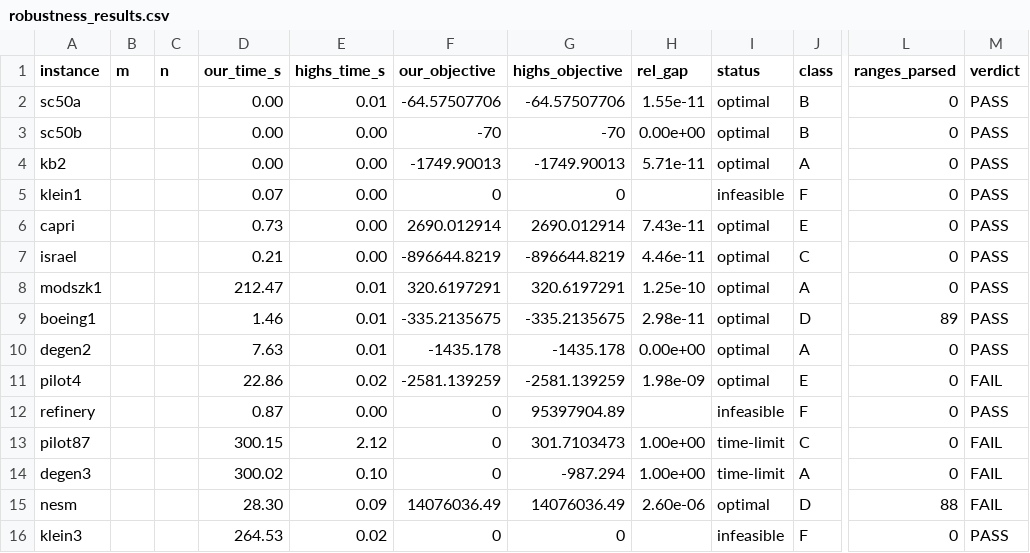
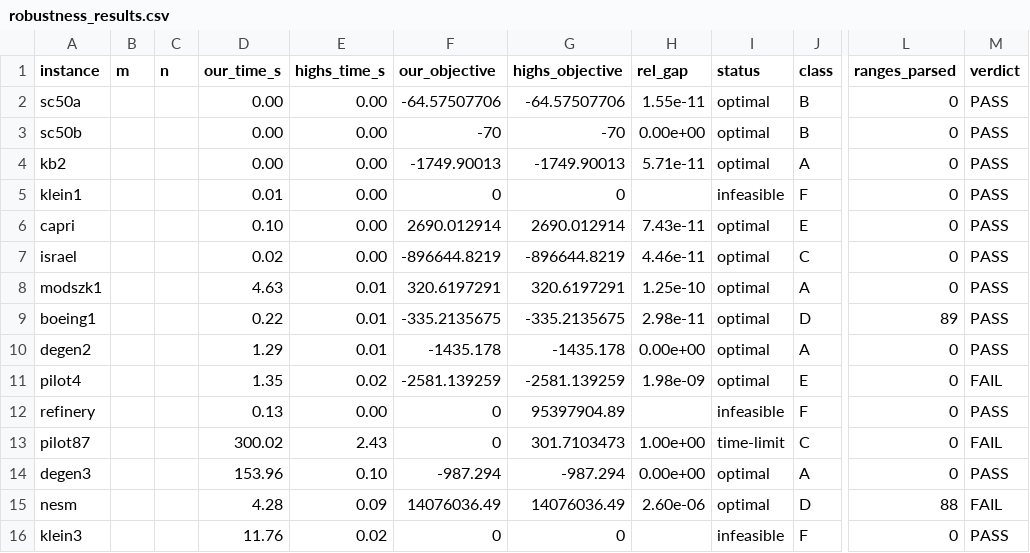
Before and after one commit to Lothnic/IGAOS, a CSV file: docs/research/robustness_results.csv, drawn as a sheet; only a part is shown, gaps mark what is left out; the diff names each change by its address in the sheet, - before the commit and + after, or states it on an @@ line.

```diff
--- a/docs/research/robustness_results.csv
+++ b/docs/research/robustness_results.csv
-E2 (highs_time_s): 0.01
+E2 (highs_time_s): 0.00
-D5 (our_time_s): 0.07
+D5 (our_time_s): 0.01
-D6 (our_time_s): 0.73
+D6 (our_time_s): 0.10
-D7 (our_time_s): 0.21
+D7 (our_time_s): 0.02
-D8 (our_time_s): 212.47
+D8 (our_time_s): 4.63
-D9 (our_time_s): 1.46
+D9 (our_time_s): 0.22
-D10 (our_time_s): 7.63
+D10 (our_time_s): 1.29
-D11 (our_time_s): 22.86
+D11 (our_time_s): 1.35
-D12 (our_time_s): 0.87
+D12 (our_time_s): 0.13
-D13 (our_time_s): 300.15
+D13 (our_time_s): 300.02
-E13 (highs_time_s): 2.12
+E13 (highs_time_s): 2.43
-D14 (our_time_s): 300.02
+D14 (our_time_s): 153.96
-F14 (our_objective): 0
+F14 (our_objective): -987.294
-H14 (rel_gap): 1.00e+00
+H14 (rel_gap): 0.00e+00
-I14 (status): time-limit
+I14 (status): optimal
-M14 (verdict): FAIL
+M14 (verdict): PASS
-D15 (our_time_s): 28.30
+D15 (our_time_s): 4.28
-D16 (our_time_s): 264.53
+D16 (our_time_s): 11.76
```
